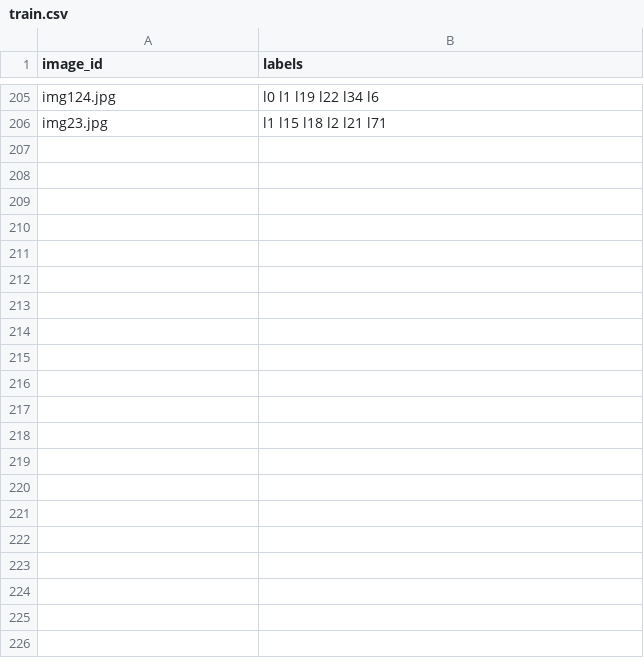
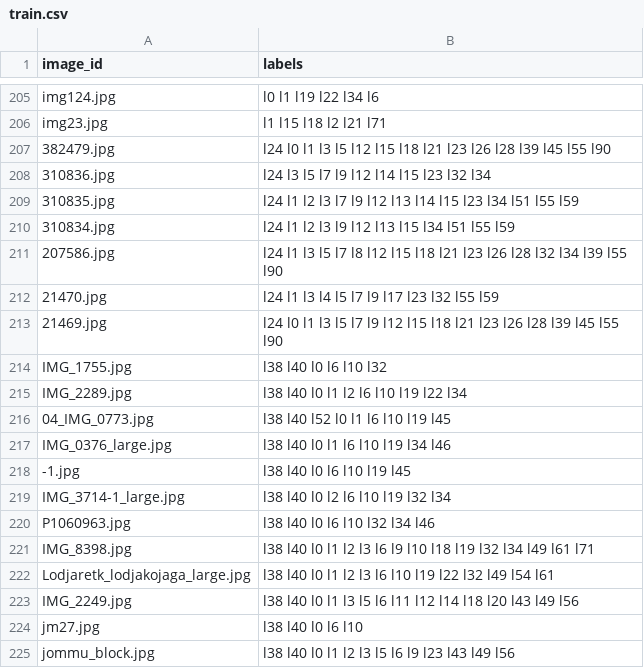
Before and after one commit to kristoisberg/macheene-lern, a CSV file: data/train.csv, drawn as a sheet; only a part is shown, gaps mark what is left out.

Commit message:
FastAI with SAM + larger input images and more training data

```diff
--- a/data/train.csv
+++ b/data/train.csv
@@ -206 +206,20 @@ img124.jpg,l0 l1 l19 l22 l34 l6
 img23.jpg,l1 l15 l18 l2 l21 l71
+382479.jpg,l24 l0 l1 l3 l5 l12 l15 l18 l21 l23 l26 l28 l39 l45 l55 l90
+310836.jpg,l24 l3 l5 l7 l9 l12 l14 l15 l23 l32 l34
+310835.jpg,l24 l1 l2 l3 l7 l9 l12 l13 l14 l15 l23 l34 l51 l55 l59
+310834.jpg,l24 l1 l2 l3 l9 l12 l13 l15 l34 l51 l55 l59
+207586.jpg,l24 l1 l3 l5 l7 l8 l12 l15 l18 l21 l23 l26 l28 l32 l34 l39 l55 l90
+21470.jpg,l24 l1 l3 l4 l5 l7 l9 l17 l23 l32 l55 l59
+21469.jpg,l24 l0 l1 l3 l5 l7 l9 l12 l15 l18 l21 l23 l26 l28 l39 l45 l55 l90
+IMG_1755.jpg,l38 l40 l0 l6 l10 l32
+IMG_2289.jpg,l38 l40 l0 l1 l2 l6 l10 l19 l22 l34
+04_IMG_0773.jpg,l38 l40 l52 l0 l1 l6 l10 l19 l45
+IMG_0376_large.jpg,l38 l40 l0 l1 l6 l10 l19 l34 l46
+-1.jpg,l38 l40 l0 l6 l10 l19 l45
+IMG_3714-1_large.jpg,l38 l40 l0 l2 l6 l10 l19 l32 l34
+P1060963.jpg,l38 l40 l0 l6 l10 l32 l34 l46
+IMG_8398.jpg,l38 l40 l0 l1 l2 l3 l6 l9 l10 l18 l19 l32 l34 l49 l61 l71
+Lodjaretk_lodjakojaga_large.jpg,l38 l40 l0 l1 l2 l3 l6 l10 l19 l22 l32 l49 l54 l61
+IMG_2249.jpg,l38 l40 l0 l1 l3 l5 l6 l11 l12 l14 l18 l20 l43 l49 l56
+jm27.jpg,l38 l40 l0 l6 l10
+jommu_block.jpg,l38 l40 l0 l1 l2 l3 l5 l6 l9 l23 l43 l49 l56
```
Also changed, not shown: 20 other files.
